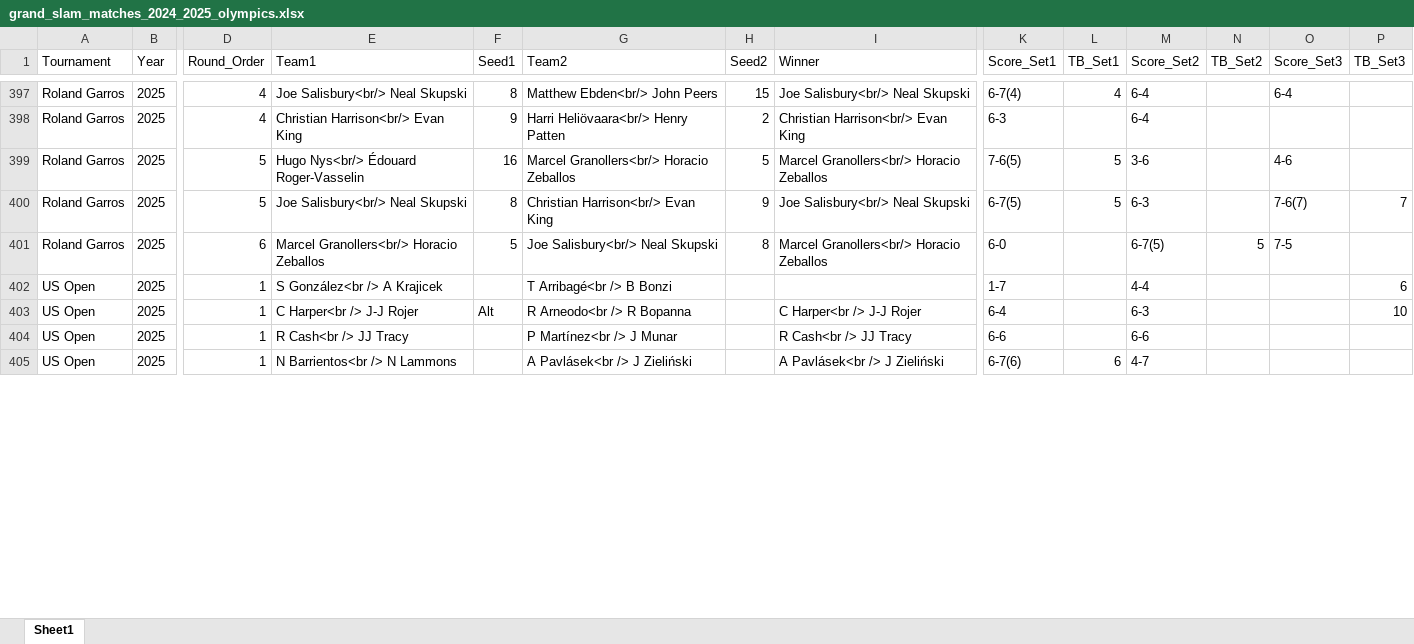
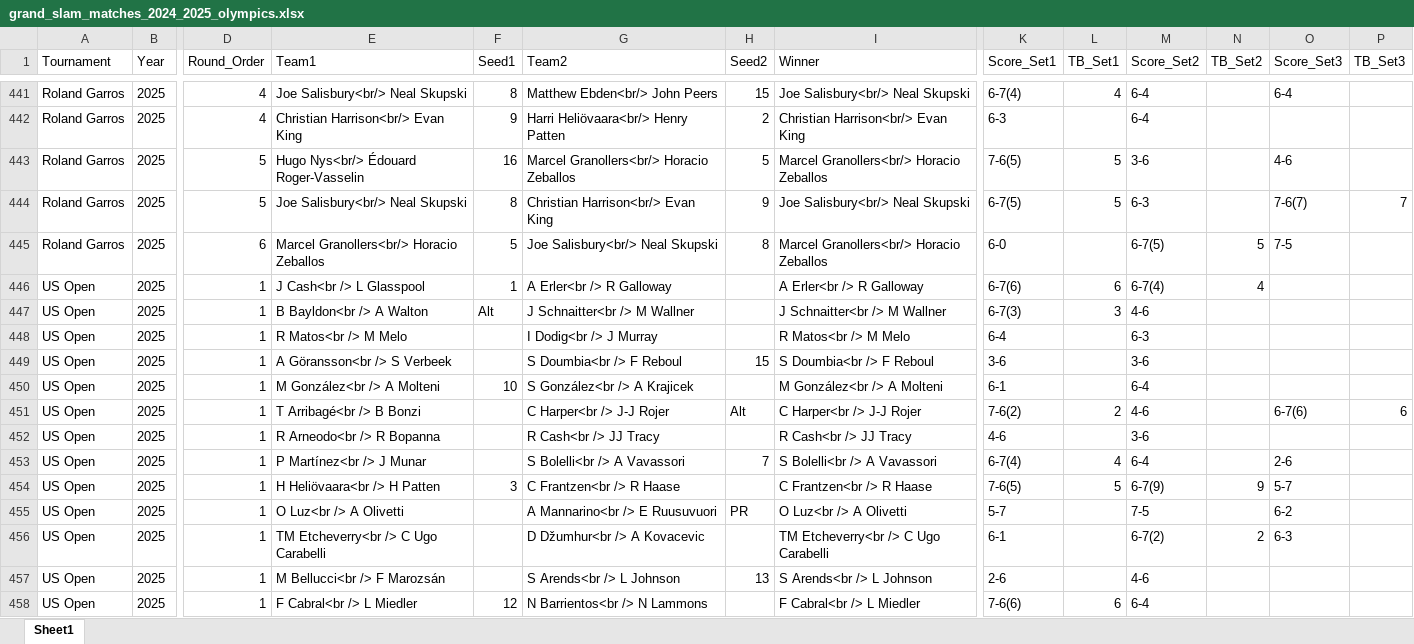
Before and after one commit to AEGDDI/tennis-homophily, an Excel workbook: data/atp/grand_slam_matches_2024_2025_olympics.xlsx, sheet Sheet1, drawn as a sheet; only a part is shown, gaps mark what is left out; values as stored, in another font and other column widths than the file's, no borders; addresses are those after the commit; rows hold the shown columns only; the diff covers the shown part only; the diff names each change by its address in the sheet, - before the commit and + after, or states it on an @@ line.

Commit message:
number of matches tournament-year

```diff
--- a/data/atp/grand_slam_matches_2024_2025_olympics.xlsx (sheet Sheet1)
+++ b/data/atp/grand_slam_matches_2024_2025_olympics.xlsx (sheet Sheet1)
+row 446: US Open | 2025 | 1 | J Cash<br /> L Glasspool | 1 | A Erler<br /> R Galloway |  | A Erler<br /> R Galloway | 6-7(6) | 6 | 6-7(4) | 4
-E447 (Team1): S González<br /> A Krajicek
+E447 (Team1): B Bayldon<br /> A Walton
-F447 (Seed1): (empty)
+F447 (Seed1): Alt
-G447 (Team2): T Arribagé<br /> B Bonzi
+G447 (Team2): J Schnaitter<br /> M Wallner
-I447 (Winner): (empty)
+I447 (Winner): J Schnaitter<br /> M Wallner
-K447 (Score_Set1): 1-7
+K447 (Score_Set1): 6-7(3)
-L447 (TB_Set1): (empty)
+L447 (TB_Set1): 3
-M447 (Score_Set2): 4-4
+M447 (Score_Set2): 4-6
-P447 (TB_Set3): 6
+P447 (TB_Set3): (empty)
-E448 (Team1): C Harper<br /> J-J Rojer
+E448 (Team1): R Matos<br /> M Melo
-F448 (Seed1): Alt
+F448 (Seed1): (empty)
-G448 (Team2): R Arneodo<br /> R Bopanna
+G448 (Team2): I Dodig<br /> J Murray
-I448 (Winner): C Harper<br /> J-J Rojer
+I448 (Winner): R Matos<br /> M Melo
-P448 (TB_Set3): 10
+P448 (TB_Set3): (empty)
+row 449: US Open | 2025 | 1 | A Göransson<br /> S Verbeek |  | S Doumbia<br /> F Reboul | 15 | S Doumbia<br /> F Reboul | 3-6 |  | 3-6
+row 450: US Open | 2025 | 1 | M González<br /> A Molteni | 10 | S González<br /> A Krajicek |  | M González<br /> A Molteni | 6-1 |  | 6-4
+row 451: US Open | 2025 | 1 | T Arribagé<br /> B Bonzi |  | C Harper<br /> J-J Rojer | Alt | C Harper<br /> J-J Rojer | 7-6(2) | 2 | 4-6 |  | 6-7(6) | 6
-E452 (Team1): R Cash<br /> JJ Tracy
+E452 (Team1): R Arneodo<br /> R Bopanna
-G452 (Team2): P Martínez<br /> J Munar
+G452 (Team2): R Cash<br /> JJ Tracy
-K452 (Score_Set1): 6-6
+K452 (Score_Set1): 4-6
-M452 (Score_Set2): 6-6
+M452 (Score_Set2): 3-6
+row 453: US Open | 2025 | 1 | P Martínez<br /> J Munar |  | S Bolelli<br /> A Vavassori | 7 | S Bolelli<br /> A Vavassori | 6-7(4) | 4 | 6-4 |  | 2-6
+row 454: US Open | 2025 | 1 | H Heliövaara<br /> H Patten | 3 | C Frantzen<br /> R Haase |  | C Frantzen<br /> R Haase | 7-6(5) | 5 | 6-7(9) | 9 | 5-7
+row 455: US Open | 2025 | 1 | O Luz<br /> A Olivetti |  | A Mannarino<br /> E Ruusuvuori | PR | O Luz<br /> A Olivetti | 5-7 |  | 7-5 |  | 6-2
+row 456: US Open | 2025 | 1 | TM Etcheverry<br /> C Ugo Carabelli |  | D Džumhur<br /> A Kovacevic |  | TM Etcheverry<br /> C Ugo Carabelli | 6-1 |  | 6-7(2) | 2 | 6-3
+row 457: US Open | 2025 | 1 | M Bellucci<br /> F Marozsán |  | S Arends<br /> L Johnson | 13 | S Arends<br /> L Johnson | 2-6 |  | 4-6
-E458 (Team1): N Barrientos<br /> N Lammons
+E458 (Team1): F Cabral<br /> L Miedler
-F458 (Seed1): (empty)
+F458 (Seed1): 12
-G458 (Team2): A Pavlásek<br /> J Zieliński
+G458 (Team2): N Barrientos<br /> N Lammons
-I458 (Winner): A Pavlásek<br /> J Zieliński
+I458 (Winner): F Cabral<br /> L Miedler
-K458 (Score_Set1): 6-7(6)
+K458 (Score_Set1): 7-6(6)
-M458 (Score_Set2): 4-7
+M458 (Score_Set2): 6-4
```
Also changed, not shown: 79 added rows and 127 edited cells elsewhere in this sheet, 9 other files.
